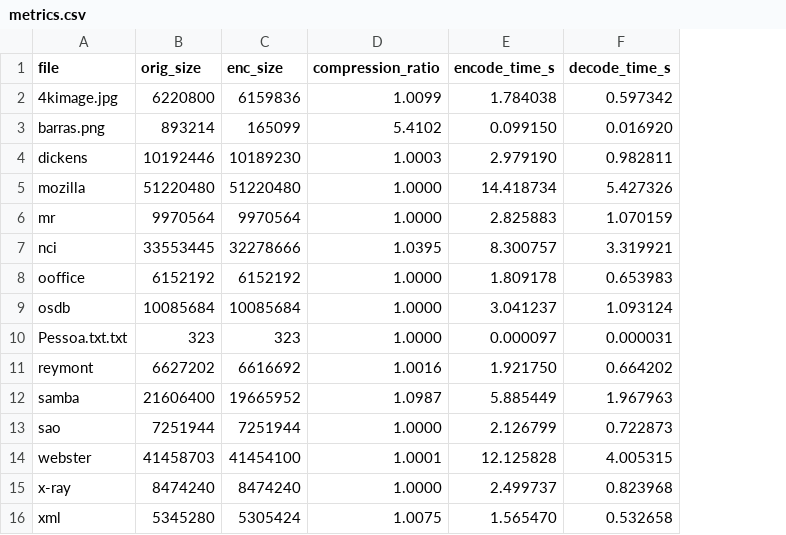
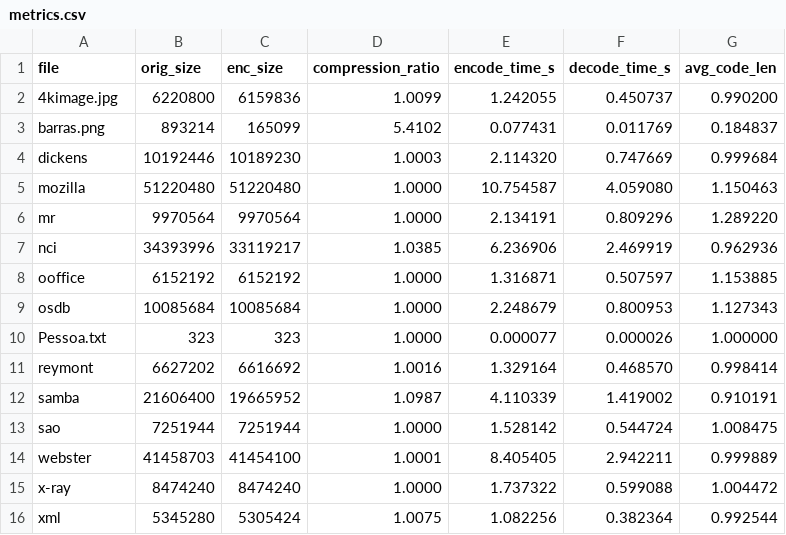
Before and after one commit to fredericopsc3/Multimedia, a CSV file: RLE_Output/results/metrics.csv, drawn as a sheet; the diff names each change by its address in the sheet, - before the commit and + after, or states it on an @@ line.

```diff
--- a/RLE_Output/results/metrics.csv
+++ b/RLE_Output/results/metrics.csv
+column G (avg_code_len), rows 2-16: 0.990200 | 0.184837 | 0.999684 | 1.150463 | 1.289220 | 0.962936 | 1.153885 | 1.127343 | 1.000000 | 0.998414 | 0.910191 | 1.008475 | 0.999889 | 1.004472 | 0.992544
-E2 (encode_time_s): 1.784038
+E2 (encode_time_s): 1.242055
-F2 (decode_time_s): 0.597342
+F2 (decode_time_s): 0.450737
-E3 (encode_time_s): 0.099150
+E3 (encode_time_s): 0.077431
-F3 (decode_time_s): 0.016920
+F3 (decode_time_s): 0.011769
-E4 (encode_time_s): 2.979190
+E4 (encode_time_s): 2.114320
-F4 (decode_time_s): 0.982811
+F4 (decode_time_s): 0.747669
-E5 (encode_time_s): 14.418734
+E5 (encode_time_s): 10.754587
-F5 (decode_time_s): 5.427326
+F5 (decode_time_s): 4.059080
-E6 (encode_time_s): 2.825883
+E6 (encode_time_s): 2.134191
-F6 (decode_time_s): 1.070159
+F6 (decode_time_s): 0.809296
-B7 (orig_size): 33553445
+B7 (orig_size): 34393996
-C7 (enc_size): 32278666
+C7 (enc_size): 33119217
-D7 (compression_ratio): 1.0395
+D7 (compression_ratio): 1.0385
-E7 (encode_time_s): 8.300757
+E7 (encode_time_s): 6.236906
-F7 (decode_time_s): 3.319921
+F7 (decode_time_s): 2.469919
-E8 (encode_time_s): 1.809178
+E8 (encode_time_s): 1.316871
-F8 (decode_time_s): 0.653983
+F8 (decode_time_s): 0.507597
-E9 (encode_time_s): 3.041237
+E9 (encode_time_s): 2.248679
-F9 (decode_time_s): 1.093124
+F9 (decode_time_s): 0.800953
-A10 (file): Pessoa.txt.txt
+A10 (file): Pessoa.txt
-E10 (encode_time_s): 0.000097
+E10 (encode_time_s): 0.000077
-F10 (decode_time_s): 0.000031
+F10 (decode_time_s): 0.000026
-E11 (encode_time_s): 1.921750
+E11 (encode_time_s): 1.329164
-F11 (decode_time_s): 0.664202
+F11 (decode_time_s): 0.468570
-E12 (encode_time_s): 5.885449
+E12 (encode_time_s): 4.110339
-F12 (decode_time_s): 1.967963
+F12 (decode_time_s): 1.419002
-E13 (encode_time_s): 2.126799
+E13 (encode_time_s): 1.528142
-F13 (decode_time_s): 0.722873
+F13 (decode_time_s): 0.544724
-E14 (encode_time_s): 12.125828
+E14 (encode_time_s): 8.405405
-F14 (decode_time_s): 4.005315
+F14 (decode_time_s): 2.942211
-E15 (encode_time_s): 2.499737
+E15 (encode_time_s): 1.737322
-F15 (decode_time_s): 0.823968
+F15 (decode_time_s): 0.599088
-E16 (encode_time_s): 1.565470
+E16 (encode_time_s): 1.082256
-F16 (decode_time_s): 0.532658
+F16 (decode_time_s): 0.382364
```
Also changed, not shown: 8 other files.
